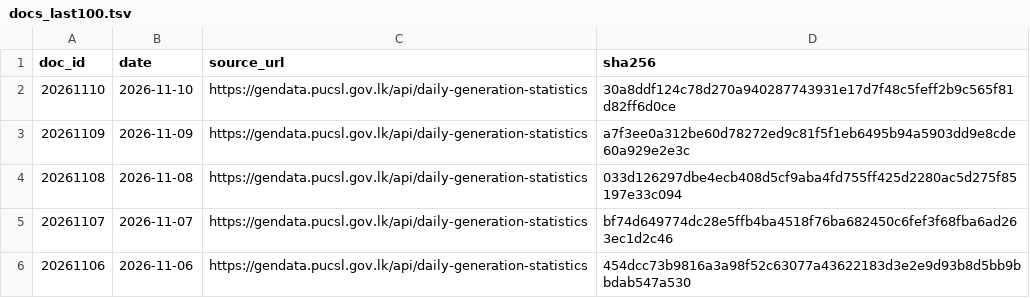
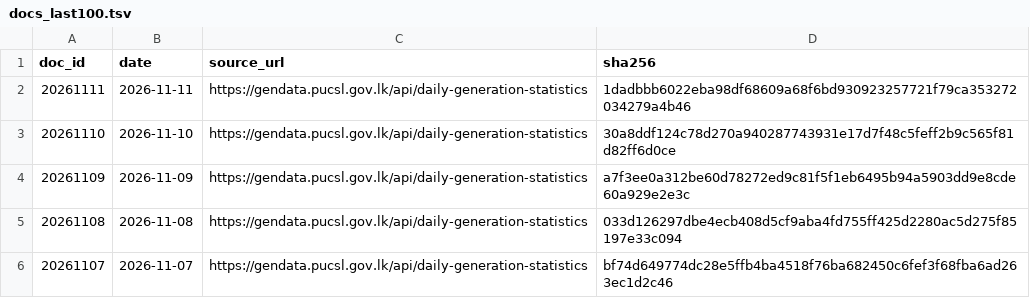
Before and after one commit to zr101/srilanka-data, a TSV file: data/pucsl_generation/docs_last100.tsv, drawn as a sheet; only a part is shown; the shorter side is filled out with more unchanged rows; the diff names each change by its address in the sheet, - before the commit and + after, or states it on an @@ line.

```diff
--- a/data/pucsl_generation/docs_last100.tsv
+++ b/data/pucsl_generation/docs_last100.tsv
+row 2: 20261111 | 2026-11-11 | https://gendata.pucsl.gov.lk/api/daily-generation-statistics | 1dadbbb6022eba98df68609a68f6bd930923257721f79ca353272034279a4b46
```
Also changed, not shown: data/pucsl_generation/docs_all.tsv, 6 other files.
